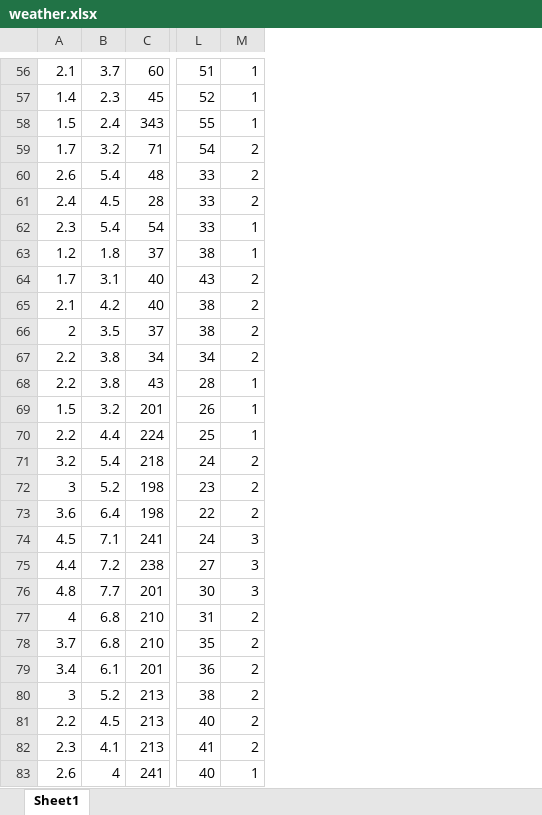
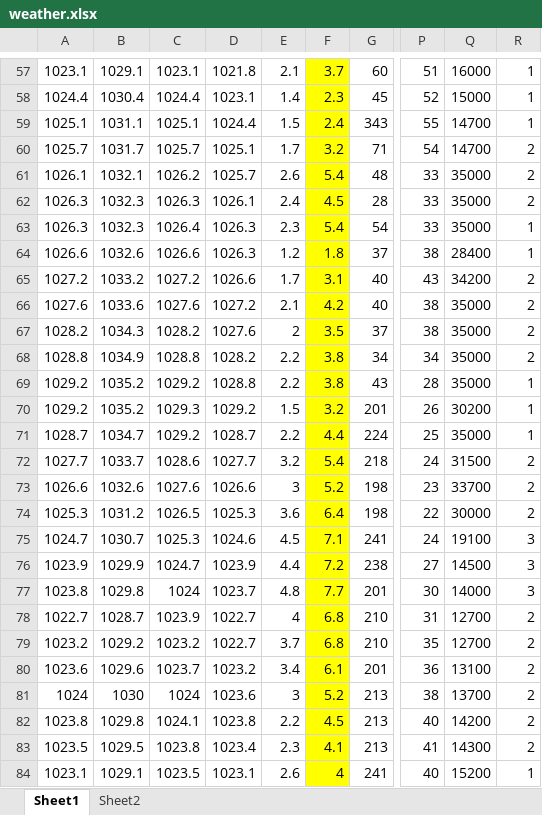
Before and after one commit to HatcherRobotics/intelligent-information-processing, an Excel workbook: Chapter8-RNN/jupyter_notebook/weather.xlsx, sheet Sheet1, drawn as a sheet; only a part is shown, gaps mark what is left out; values as stored, in another font and other column widths than the file's, no borders; addresses are those after the commit; the diff covers the shown part only; the diff names each change by its address in the sheet, - before the commit and + after, or states it on an @@ line.

```diff
--- a/Chapter8-RNN/jupyter_notebook/weather.xlsx (sheet Sheet1)
+++ b/Chapter8-RNN/jupyter_notebook/weather.xlsx (sheet Sheet1)
+sheet tab: Sheet2
+column A, rows 57-84: 1023.1 | 1024.4 | 1025.1 | 1025.7 | 1026.1 | 1026.3 | 1026.3 | 1026.6 | 1027.2 | 1027.6 | 1028.2 | 1028.8 | 1029.2 | 1029.2 | 1028.7 | 1027.7 | 1026.6 | 1025.3 | 1024.7 | 1023.9 | 1023.8 | 1022.7 | 1023.2 | 1023.6 | 1024 | 1023.8 | 1023.5 | 1023.1
+column B, rows 57-84: 1029.1 | 1030.4 | 1031.1 | 1031.7 | 1032.1 | 1032.3 | 1032.3 | 1032.6 | 1033.2 | 1033.6 | 1034.3 | 1034.9 | 1035.2 | 1035.2 | 1034.7 | 1033.7 | 1032.6 | 1031.2 | 1030.7 | 1029.9 | 1029.8 | 1028.7 | 1029.2 | 1029.6 | 1030 | 1029.8 | 1029.5 | 1029.1
+column C, rows 57-84: 1023.1 | 1024.4 | 1025.1 | 1025.7 | 1026.2 | 1026.3 | 1026.4 | 1026.6 | 1027.2 | 1027.6 | 1028.2 | 1028.8 | 1029.2 | 1029.3 | 1029.2 | 1028.6 | 1027.6 | 1026.5 | 1025.3 | 1024.7 | 1024 | 1023.9 | 1023.2 | 1023.7 | 1024 | 1024.1 | 1023.8 | 1023.5
+column D, rows 57-84: 1021.8 | 1023.1 | 1024.4 | 1025.1 | 1025.7 | 1026.1 | 1026.3 | 1026.3 | 1026.6 | 1027.2 | 1027.6 | 1028.2 | 1028.8 | 1029.2 | 1028.7 | 1027.7 | 1026.6 | 1025.3 | 1024.6 | 1023.9 | 1023.7 | 1022.7 | 1022.7 | 1023.2 | 1023.6 | 1023.8 | 1023.4 | 1023.1
+column Q, rows 57-84: 16000 | 15000 | 14700 | 14700 | 35000 | 35000 | 35000 | 28400 | 34200 | 35000 | 35000 | 35000 | 35000 | 30200 | 35000 | 31500 | 33700 | 30000 | 19100 | 14500 | 14000 | 12700 | 12700 | 13100 | 13700 | 14200 | 14300 | 15200
-F57:F84 fill: none
+F57:F84 fill: #FFFF00
```
Also changed, not shown: 1 added row and cell formats elsewhere in this sheet, 34 other files.
